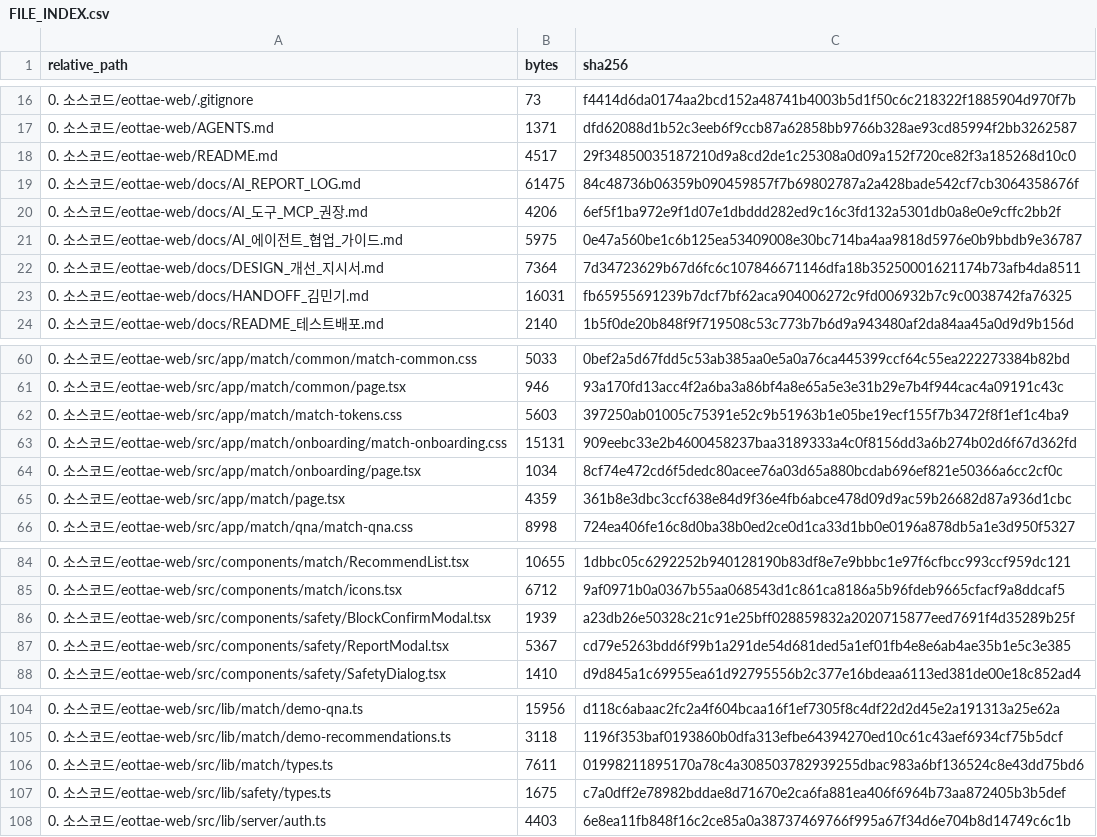
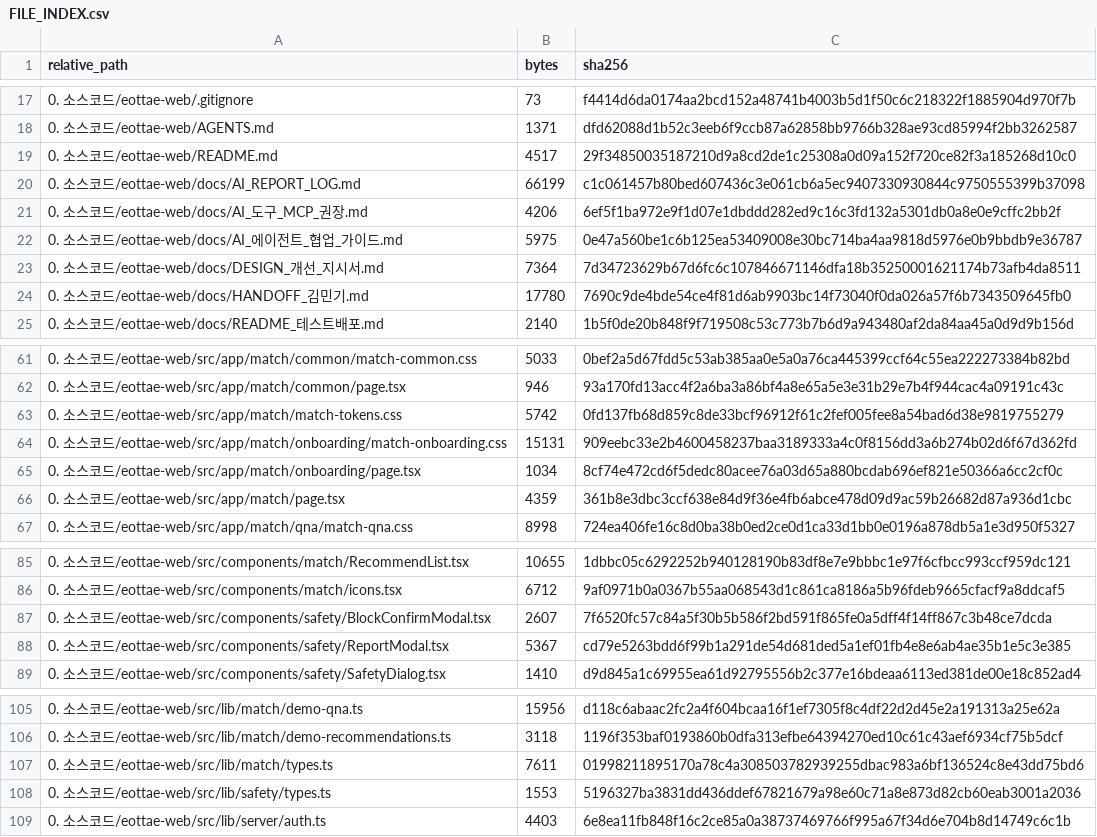
Before and after one commit to sterran123/eottae, a CSV file: FILE_INDEX.csv, drawn as a sheet; only a part is shown, gaps mark what is left out; the diff covers the shown part only.

```diff
--- a/FILE_INDEX.csv
+++ b/FILE_INDEX.csv
@@ -18,3 +19,3 @@
 0. 소스코드/eottae-web/README.md,4517,29f34850035187210d9a8cd2de1c25308a0d09a152f720ce82f3a185268d10c0
-0. 소스코드/eottae-web/docs/AI_REPORT_LOG.md,61475,84c48736b06359b090459857f7b69802787a2a428bade542cf7cb3064358676f
+0. 소스코드/eottae-web/docs/AI_REPORT_LOG.md,66199,c1c061457b80bed607436c3e061cb6a5ec9407330930844c9750555399b37098
 0. 소스코드/eottae-web/docs/AI_도구_MCP_권장.md,4206,6ef5f1ba972e9f1d07e1dbddd282ed9c16c3fd132a5301db0a8e0e9cffc2bb2f
@@ -22,3 +23,3 @@
 0. 소스코드/eottae-web/docs/DESIGN_개선_지시서.md,7364,7d34723629b67d6fc6c107846671146dfa18b35250001621174b73afb4da8511
-0. 소스코드/eottae-web/docs/HANDOFF_김민기.md,16031,fb65955691239b7dcf7bf62aca904006272c9fd006932b7c9c0038742fa76325
+0. 소스코드/eottae-web/docs/HANDOFF_김민기.md,17780,7690c9de4bde54ce4f81d6ab9903bc14f73040f0da026a57f6b7343509645fb0
 0. 소스코드/eottae-web/docs/README_테스트배포.md,2140,1b5f0de20b848f9f719508c53c773b7b6d9a943480af2da84aa45a0d9d9b156d
@@ -61,3 +62,3 @@
 0. 소스코드/eottae-web/src/app/match/common/page.tsx,946,93a170fd13acc4f2a6ba3a86bf4a8e65a5e3e31b29e7b4f944cac4a09191c43c
-0. 소스코드/eottae-web/src/app/match/match-tokens.css,5603,397250ab01005c75391e52c9b51963b1e05be19ecf155f7b3472f8f1ef1c4ba9
+0. 소스코드/eottae-web/src/app/match/match-tokens.css,5742,0fd137fb68d859c8de33bcf96912f61c2fef005fee8a54bad6d38e9819755279
 0. 소스코드/eottae-web/src/app/match/onboarding/match-onboarding.css,15131,909eebc33e2b4600458237baa3189333a4c0f8156dd3a6b274b02d6f67d362fd
@@ -85,3 +86,3 @@
 0. 소스코드/eottae-web/src/components/match/icons.tsx,6712,9af0971b0a0367b55aa068543d1c861ca8186a5b96fdeb9665cfacf9a8ddcaf5
-0. 소스코드/eottae-web/src/components/safety/BlockConfirmModal.tsx,1939,a23db26e50328c21c91e25bff028859832a2020715877eed7691f4d35289b25f
+0. 소스코드/eottae-web/src/components/safety/BlockConfirmModal.tsx,2607,7f6520fc57c84a5f30b5b586f2bd591f865fe0a5dff4f14ff867c3b48ce7dcda
 0. 소스코드/eottae-web/src/components/safety/ReportModal.tsx,5367,cd79e5263bdd6f99b1a291de54d681ded5a1ef01fb4e8e6ab4ae35b1e5c3e385
@@ -106,3 +107,3 @@
 0. 소스코드/eottae-web/src/lib/match/types.ts,7611,01998211895170a78c4a308503782939255dbac983a6bf136524c8e43dd75bd6
-0. 소스코드/eottae-web/src/lib/safety/types.ts,1675,c7a0dff2e78982bddae8d71670e2ca6fa881ea406f6964b73aa872405b3b5def
+0. 소스코드/eottae-web/src/lib/safety/types.ts,1553,5196327ba3831dd436ddef67821679a98e60c71a8e873d82cb60eab3001a2036
 0. 소스코드/eottae-web/src/lib/server/auth.ts,4403,6e8ea11fb848f16c2ce85a0a38737469766f995a67f34d6e704b8d14749c6c1b
```
Also changed, not shown: 2 added rows and 14 edited cells elsewhere in this file, 10 other files.
